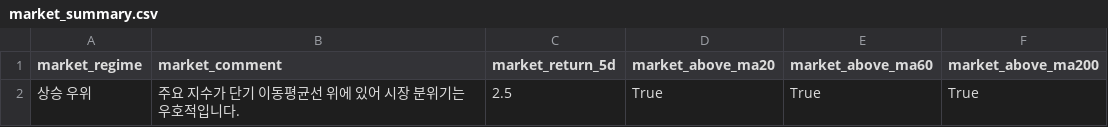
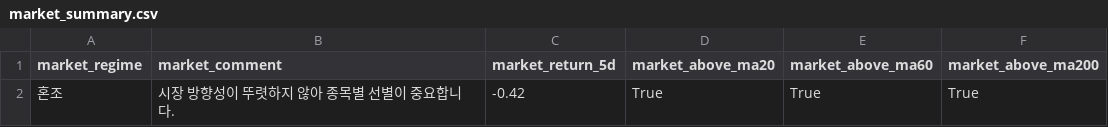
Before and after one commit to kyungseokpark/Stock_Agent_rev, a CSV file: output/us/market_summary.csv, drawn as a sheet.

```diff
--- a/output/us/market_summary.csv
+++ b/output/us/market_summary.csv
@@ -1,2 +1,2 @@
 market_regime,market_comment,market_return_5d,market_above_ma20,market_above_ma60,market_above_ma200
-상승 우위,주요 지수가 단기 이동평균선 위에 있어 시장 분위기는 우호적입니다.,2.5,True,True,True
+혼조,시장 방향성이 뚜렷하지 않아 종목별 선별이 중요합니다.,-0.42,True,True,True
```
Also changed, not shown: output/us/full_result.csv, output/us/top5.csv, 5 other files.
